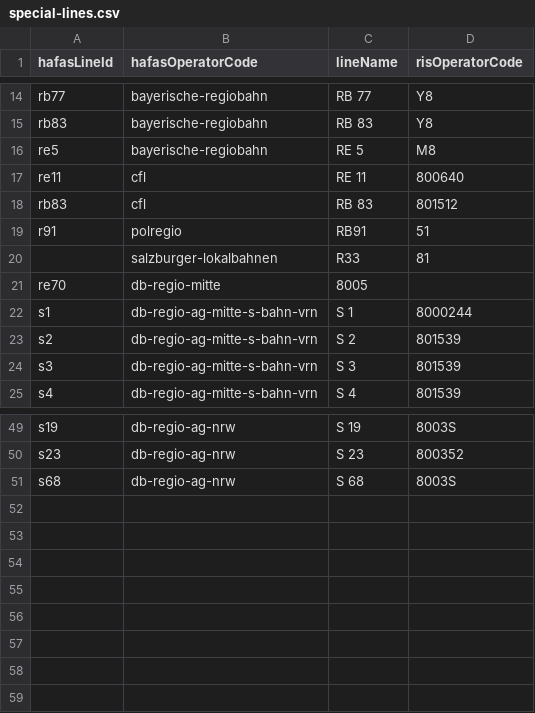
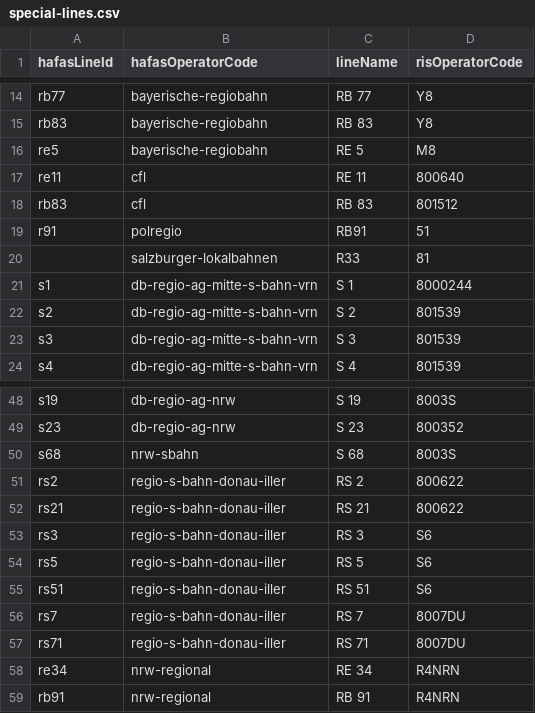
Before and after one commit to TrainyApp/line-colors, a CSV file: special-lines.csv, drawn as a sheet; only a part is shown, gaps mark what is left out.

Commit message:
Add missing risOperatorIds

```diff
--- a/special-lines.csv
+++ b/special-lines.csv
@@ -20,3 +20,2 @@ r91,polregio,RB91,51
 ,salzburger-lokalbahnen,R33,81
-re70,db-regio-mitte,8005
 s1,db-regio-ag-mitte-s-bahn-vrn,S 1,8000244
@@ -50,2 +49,11 @@ s19,db-regio-ag-nrw,S 19,8003S
 s23,db-regio-ag-nrw,S 23,800352
-s68,db-regio-ag-nrw,S 68,8003S
+s68,nrw-sbahn,S 68,8003S
+rs2,regio-s-bahn-donau-iller,RS 2,800622
+rs21,regio-s-bahn-donau-iller,RS 21,800622
+rs3,regio-s-bahn-donau-iller,RS 3,S6
+rs5,regio-s-bahn-donau-iller,RS 5,S6
+rs51,regio-s-bahn-donau-iller,RS 51,S6
+rs7,regio-s-bahn-donau-iller,RS 7,8007DU
+rs71,regio-s-bahn-donau-iller,RS 71,8007DU
+re34,nrw-regional,RE 34,R4NRN
+rb91,nrw-regional,RB 91,R4NRN
```
Also changed, not shown: hafas-operators.csv, ris-line-ids.csv, 2 other files.
